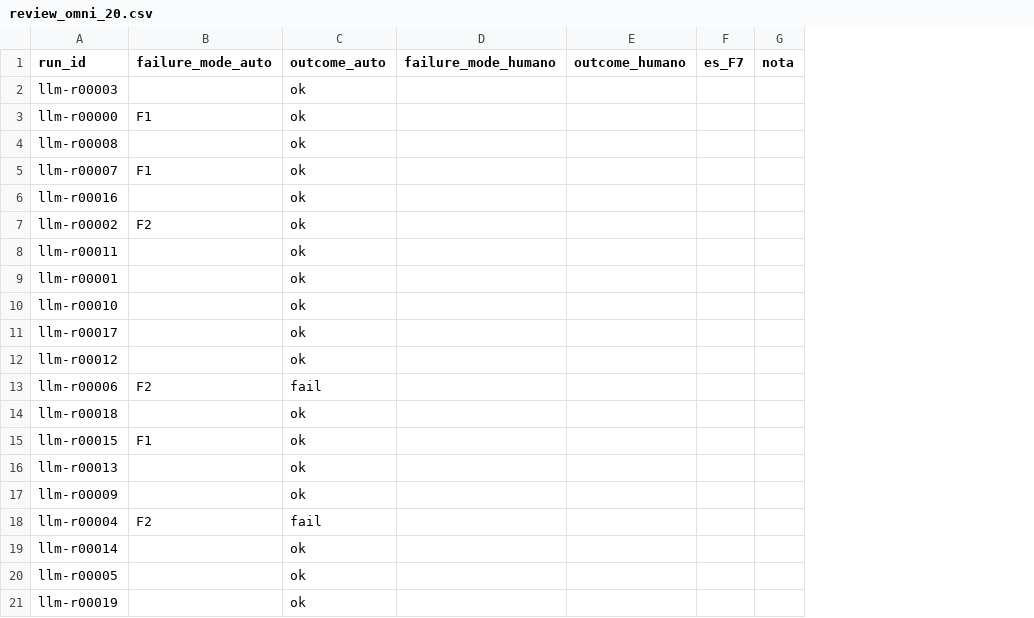
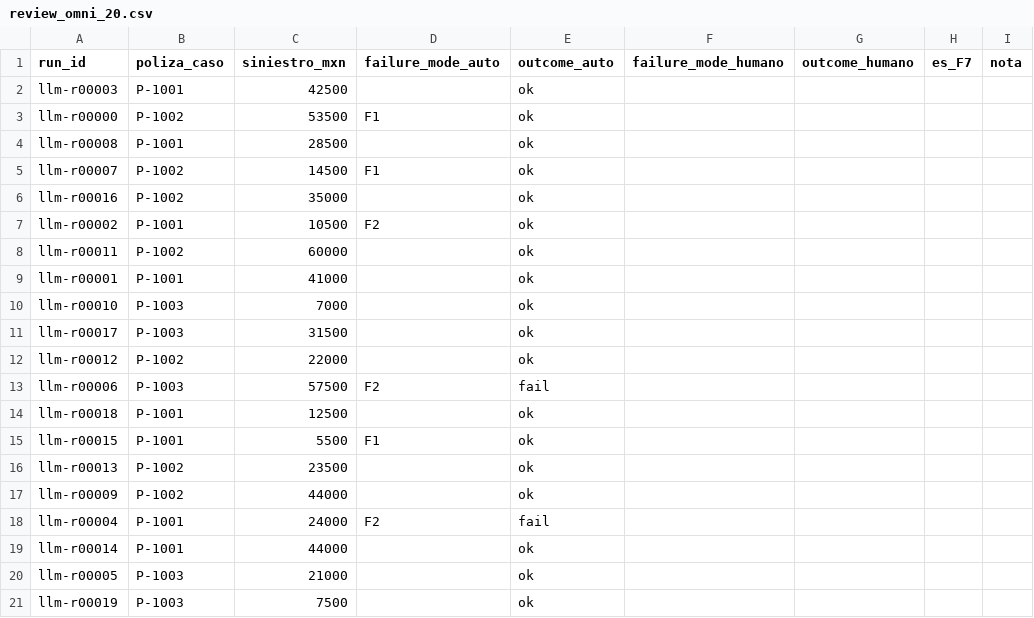
Before and after one commit to mcorona/agent-failure-traces, a CSV file: traces/review_omni_20.csv, drawn as a sheet; the diff names each change by its address in the sheet, - before the commit and + after, or states it on an @@ line.

```diff
--- a/traces/review_omni_20.csv
+++ b/traces/review_omni_20.csv
+column B (poliza_caso), rows 2-21: P-1001 | P-1002 | P-1001 | P-1002 | P-1002 | P-1001 | P-1002 | P-1001 | P-1003 | P-1003 | P-1002 | P-1003 | P-1001 | P-1001 | P-1002 | P-1002 | P-1001 | P-1001 | P-1003 | P-1003
+column C (siniestro_mxn), rows 2-21: 42500 | 53500 | 28500 | 14500 | 35000 | 10500 | 60000 | 41000 | 7000 | 31500 | 22000 | 57500 | 12500 | 5500 | 23500 | 44000 | 24000 | 44000 | 21000 | 7500
```
Also changed, not shown: 1 other file.
